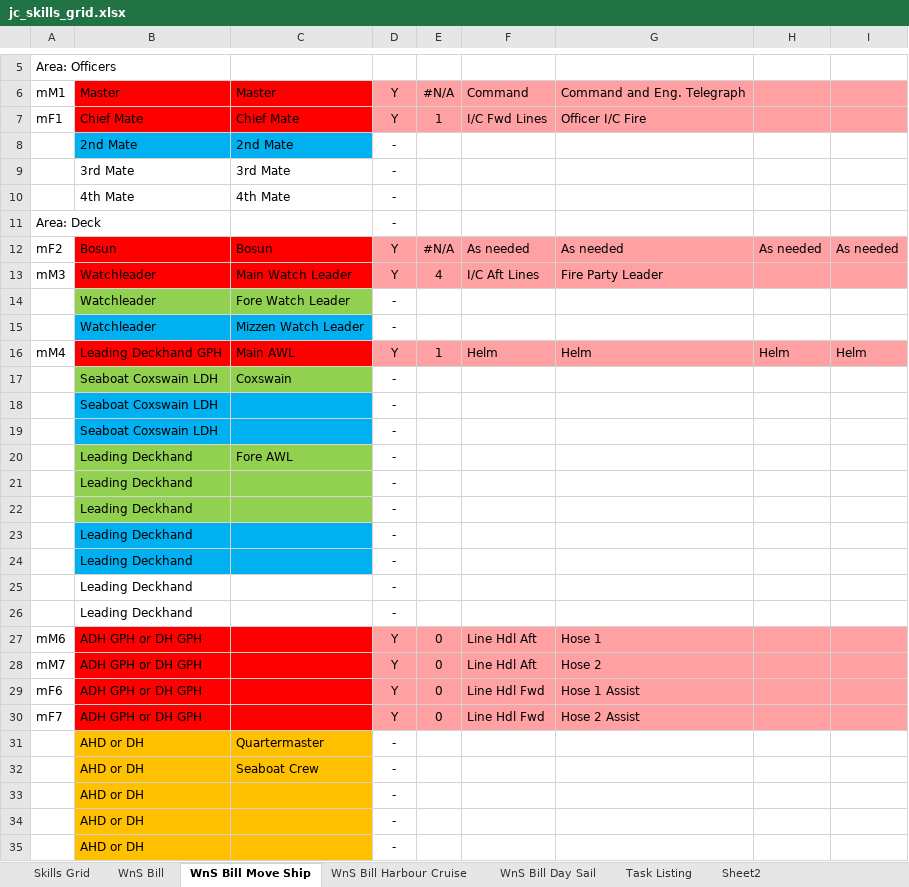
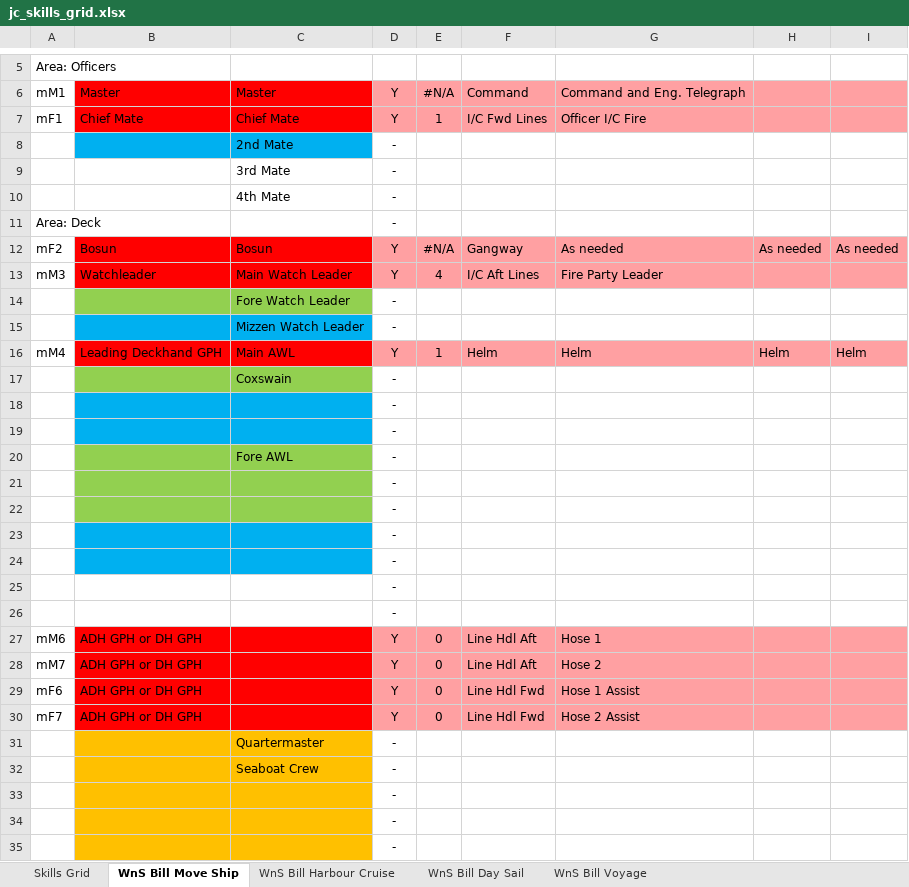
Before and after one commit to uayebforever/crewms, an Excel workbook: poc/jc_skills_grid.xlsx, sheet WnS Bill Move Ship, drawn as a sheet; only a part is shown, gaps mark what is left out; values as stored, in another font and other column widths than the file's, no borders; conditional formats not drawn; the diff covers the shown part only; the diff names each change by its address in the sheet, - before the commit and + after, or states it on an @@ line.

Commit message:
Added a report summarizing ship tasks and skills required.
This includes a table of contents that summarises all tasks on the ship.

```diff
--- a/poc/jc_skills_grid.xlsx (sheet WnS Bill Move Ship)
+++ b/poc/jc_skills_grid.xlsx (sheet WnS Bill Move Ship)
@@ sheet tab hidden: WnS Bill @@
-sheet tab: Task Listing
-sheet tab: Sheet2
+sheet tab: WnS Bill Voyage
-B8: 2nd Mate
+B8: (empty)
-B9: 3rd Mate
+B9: (empty)
-B10: 4th Mate
+B10: (empty)
-F12: As needed
+F12: Gangway
-B14:B15: Watchleader
+B14:B15: (empty)
-B17:B19: Seaboat Coxswain LDH
+B17:B19: (empty)
-B20:B26: Leading Deckhand
+B20:B26: (empty)
-B31:B35: AHD or DH
+B31:B35: (empty)
```
Also changed, not shown: 10 added rows, 10 removed rows and 19 edited cells elsewhere in this sheet, sheet WnS Bill Day Sail, sheet Skills Grid, sheet WnS Bill Harbour Cruise, other sheet tabs, formulas that keep their value, 9 other files.
